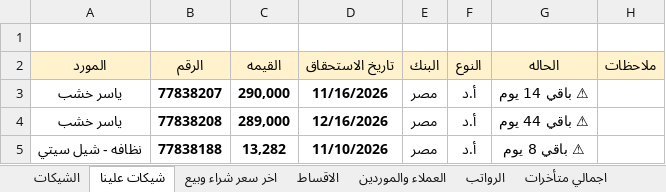
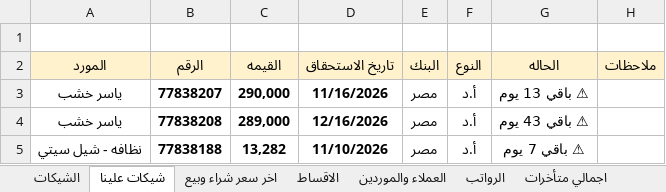
Before and after one commit to ah7306771-lang/ChillOut-Construction-app, an Excel workbook: APP.xlsx, sheet شيكات علينا, drawn as a sheet; values as stored, in another font and other column widths than the file's, no borders; the diff names each change by its address in the sheet, - before the commit and + after, or states it on an @@ line.

```diff
--- a/APP.xlsx (sheet شيكات علينا)
+++ b/APP.xlsx (sheet شيكات علينا)
-G3 (الحاله): ⚠ باقي 14 يوم
+G3 (الحاله): ⚠ باقي 13 يوم
-G4 (الحاله): ⚠ باقي 44 يوم
+G4 (الحاله): ⚠ باقي 43 يوم
-G5 (الحاله): ⚠ باقي 8 يوم
+G5 (الحاله): ⚠ باقي 7 يوم
```
Also changed, not shown: sheet الشيكات, sheet اجمالي متأخرات.
